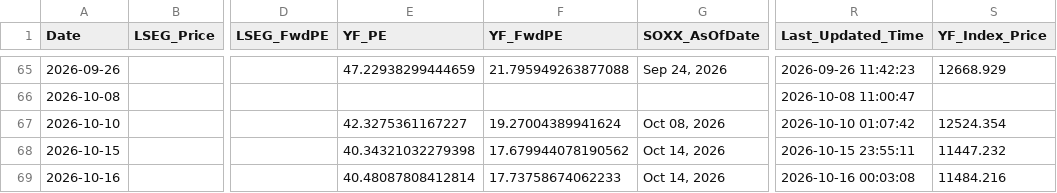
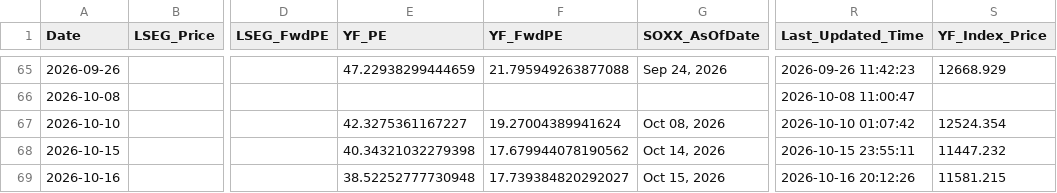
Before and after one commit to Wiimandy/sox-pe-river, a CSV file: sox_daily_tracking_log.csv, drawn as a sheet; only a part is shown, gaps mark what is left out; the diff names each change by its address in the sheet, - before the commit and + after, or states it on an @@ line.

Commit message:
Auto-update SOX LSEG/yfinance proxy data

```diff
--- a/sox_daily_tracking_log.csv
+++ b/sox_daily_tracking_log.csv
-E69 (YF_PE): 40.48087808412814
+E69 (YF_PE): 38.52252777730948
-F69 (YF_FwdPE): 17.73758674062233
+F69 (YF_FwdPE): 17.739384820292027
-G69 (SOXX_AsOfDate): Oct 14, 2026
+G69 (SOXX_AsOfDate): Oct 15, 2026
-R69 (Last_Updated_Time): 2026-10-16 00:03:08
+R69 (Last_Updated_Time): 2026-10-16 20:12:26
-S69 (YF_Index_Price): 11484.216
+S69 (YF_Index_Price): 11581.215
```
